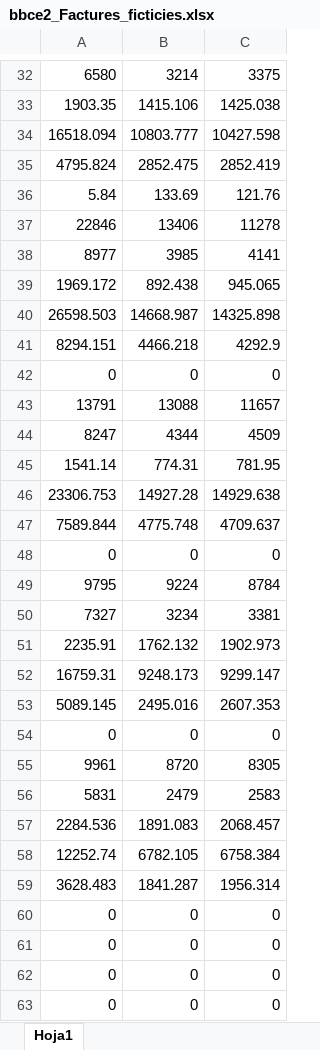
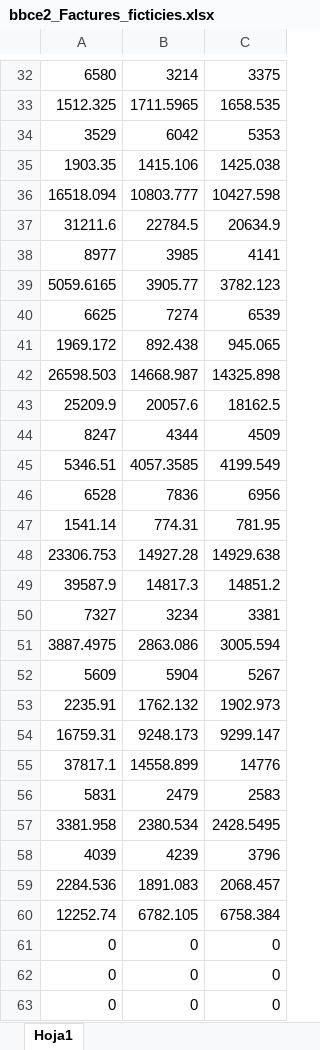
Before and after one commit to MCIA-BlockBATCE/CE-examples, an Excel workbook: _data/bbce2_Factures_ficticies.xlsx, sheet Hoja1, drawn as a sheet; only a part is shown, gaps mark what is left out; values as stored, in another font and other column widths than the file's, no borders; removed rows and columns are numbered as before the commit, all else as after; the diff covers the shown part only; the diff names each change by its address in the sheet, - before the commit and + after, or states it on an @@ line.

```diff
--- a/_data/bbce2_Factures_ficticies.xlsx (sheet Hoja1)
+++ b/_data/bbce2_Factures_ficticies.xlsx (sheet Hoja1)
+row 33: 1512.325 | 1711.5965 | 1658.535
+row 34: 3529 | 6042 | 5353
-row 35: 4795.824 | 2852.475 | 2852.419
-row 36: 5.84 | 133.69 | 121.76
-row 37: 22846 | 13406 | 11278
+row 37: 31211.6 | 22784.5 | 20634.9
+row 39: 5059.6165 | 3905.77 | 3782.123
+row 40: 6625 | 7274 | 6539
-row 41: 8294.151 | 4466.218 | 4292.9
-row 42: 0 | 0 | 0
-row 43: 13791 | 13088 | 11657
+row 43: 25209.9 | 20057.6 | 18162.5
+row 45: 5346.51 | 4057.3585 | 4199.549
+row 46: 6528 | 7836 | 6956
-row 47: 7589.844 | 4775.748 | 4709.637
-row 48: 0 | 0 | 0
-row 49: 9795 | 9224 | 8784
+row 49: 39587.9 | 14817.3 | 14851.2
+row 51: 3887.4975 | 2863.086 | 3005.594
+row 52: 5609 | 5904 | 5267
-row 53: 5089.145 | 2495.016 | 2607.353
-row 54: 0 | 0 | 0
-row 55: 9961 | 8720 | 8305
+row 55: 37817.1 | 14558.899 | 14776
+row 57: 3381.958 | 2380.534 | 2428.5495
+row 58: 4039 | 4239 | 3796
-row 59: 3628.483 | 1841.287 | 1956.314
-row 60: 0 | 0 | 0
```
Also changed, not shown: 16 added rows and 16 removed rows elsewhere in this sheet, 2 other files.
